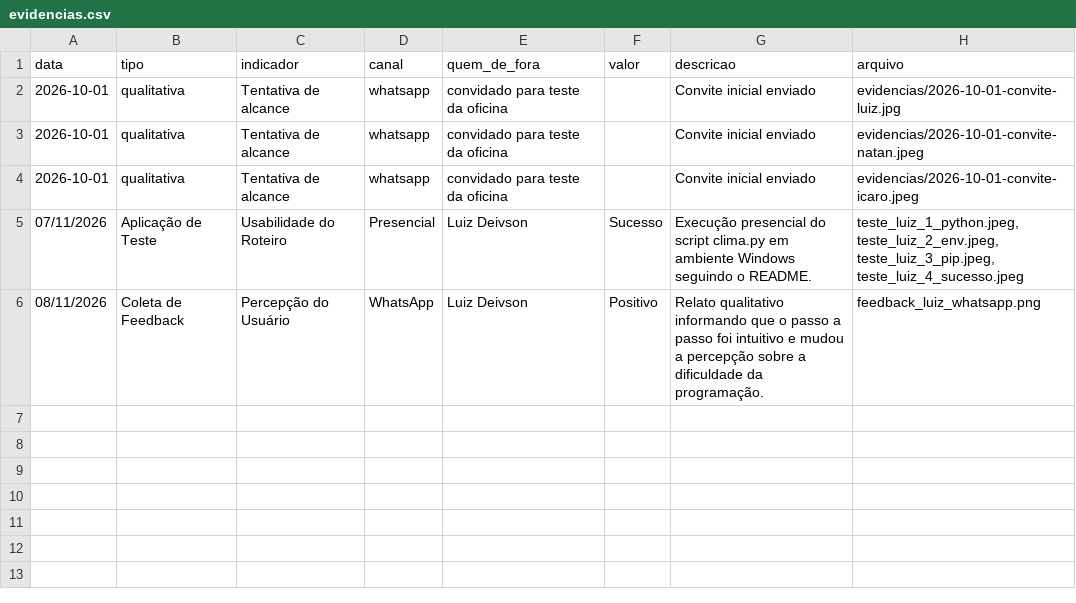
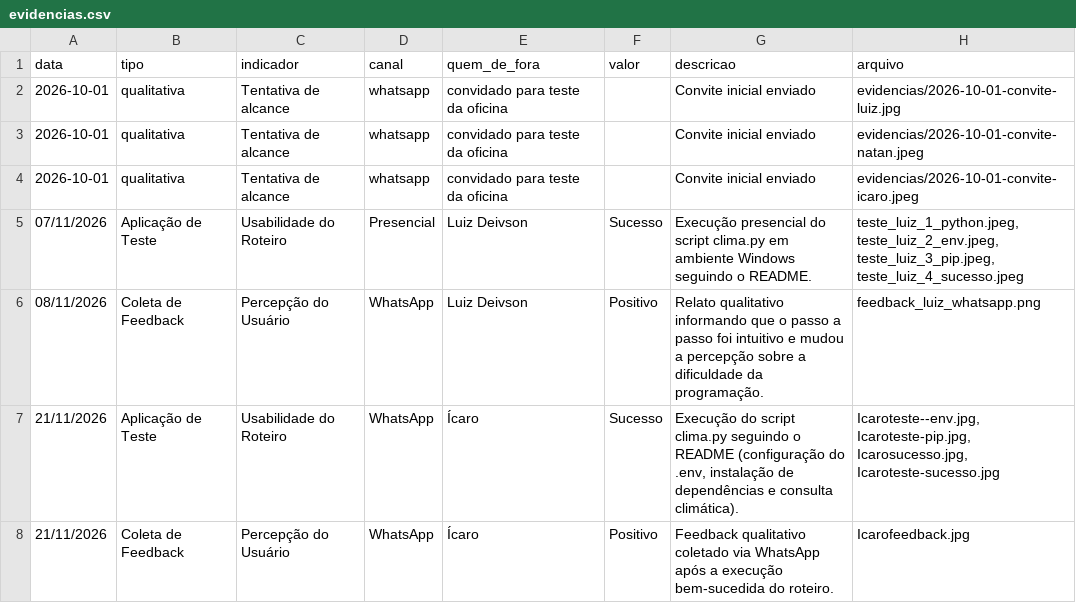
Before and after one commit to evertonc-oliveira/ufc-extensao-api-openweather, a CSV file: evidencias.csv, drawn as a sheet; the diff names each change by its address in the sheet, - before the commit and + after, or states it on an @@ line.

Commit message:
Adiciona a descrição das evidências do teste com convidado Icaro no evidencias.csv

```diff
--- a/evidencias.csv
+++ b/evidencias.csv
+row 7: 21/11/2026 | Aplicação de Teste | Usabilidade do Roteiro | WhatsApp | Ícaro | Sucesso | Execução do script clima.py seguindo o README (configuração do .env, instalação de dependências e consulta climática). | Icaroteste--env.jpg, Icaroteste-pip.jpg, Icarosucesso.jpg, Icaroteste-sucesso.jpg
+row 8: 21/11/2026 | Coleta de Feedback | Percepção do Usuário | WhatsApp | Ícaro | Positivo | Feedback qualitativo coletado via WhatsApp após a execução bem-sucedida do roteiro. | Icarofeedback.jpg
```
